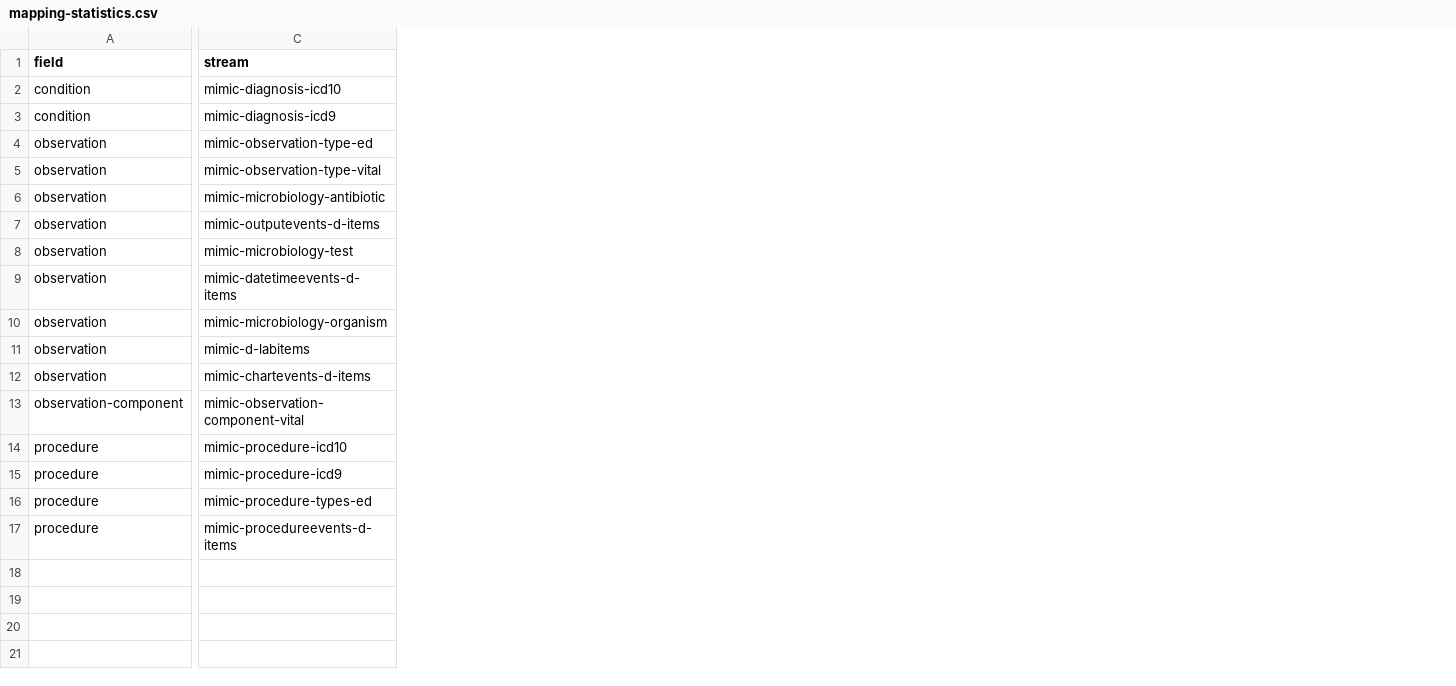
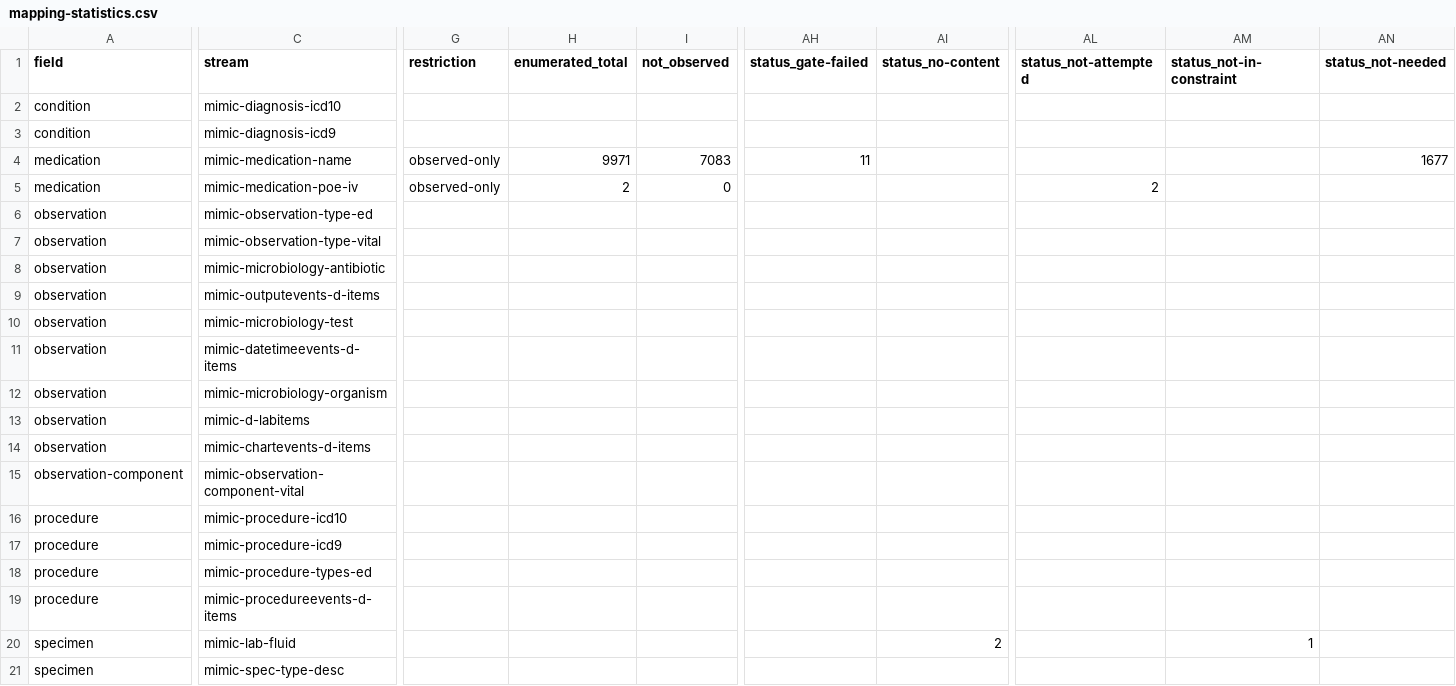
Before and after one commit to aehrc/mimic-profiles, a CSV file: scripts/terminology-mapping/output/mapping-statistics.csv, drawn as a sheet; only a part is shown, gaps mark what is left out; addresses are those after the commit; rows hold the shown columns only; the diff covers the shown part only; the diff names each change by its address in the sheet, - before the commit and + after, or states it on an @@ line.

Commit message:
almost done, only 1 field left (big)

```diff
--- a/scripts/terminology-mapping/output/mapping-statistics.csv
+++ b/scripts/terminology-mapping/output/mapping-statistics.csv
+column G (restriction), empty
+column H (enumerated_total), empty
+column I (not_observed), empty
+column AH (status_gate-failed), empty
+column AI (status_no-content), empty
+column AL (status_not-attempted), empty
+column AM (status_not-in-constraint), empty
+column AN (status_not-needed), empty
+row 4: medication | mimic-medication-name | observed-only | 9971 | 7083 | 11 |  |  |  | 1677
+row 5: medication | mimic-medication-poe-iv | observed-only | 2 | 0 |  |  | 2
+row 20: specimen | mimic-lab-fluid |  |  |  |  | 2 |  | 1
+row 21: specimen | mimic-spec-type-desc
```
Also changed, not shown: 1 added column and 17 edited cells elsewhere in this file, scripts/terminology-mapping/output/occurrence-buckets.csv, 43 other files.
